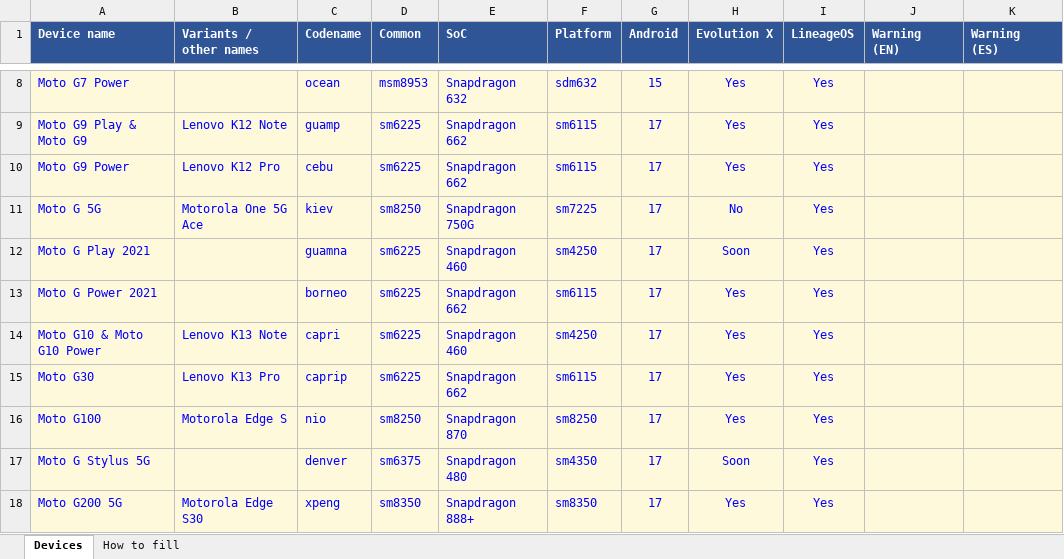
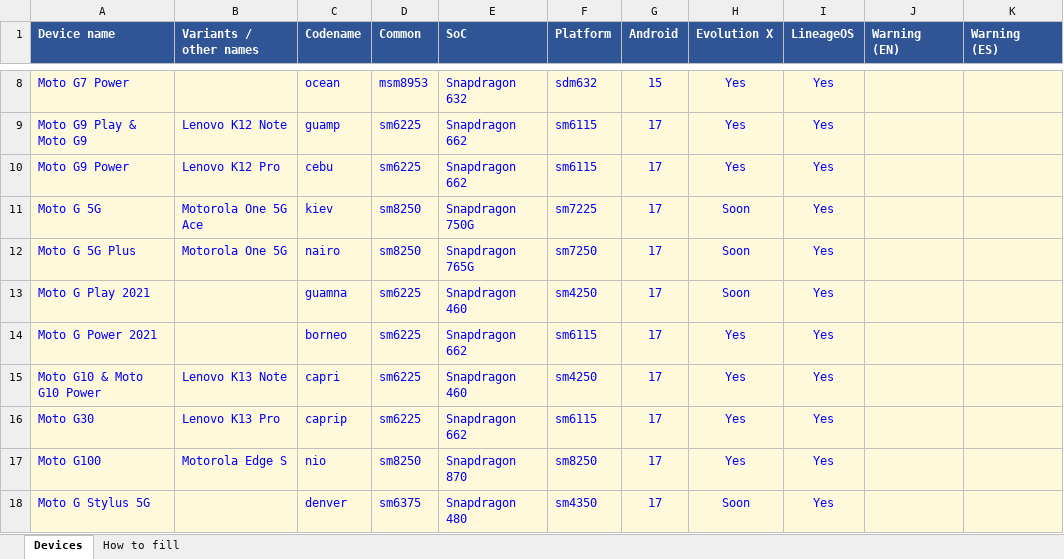
Before and after one commit to Deivid21/deivid21.github.io, an Excel workbook: tools/devices.xlsx, sheet Devices, drawn as a sheet; only a part is shown, gaps mark what is left out; the shorter side is filled out with more unchanged rows; values as stored, in another font and other column widths than the file's, no borders; the diff names each change by its address in the sheet, - before the commit and + after, or states it on an @@ line.

```diff
--- a/tools/devices.xlsx (sheet Devices)
+++ b/tools/devices.xlsx (sheet Devices)
-H11 (Evolution X): No
+H11 (Evolution X): Soon
+row 12: Moto G 5G Plus | Motorola One 5G | nairo | sm8250 | Snapdragon 765G | sm7250 | 17 | Soon | Yes
```
Also changed, not shown: 32 other files.
